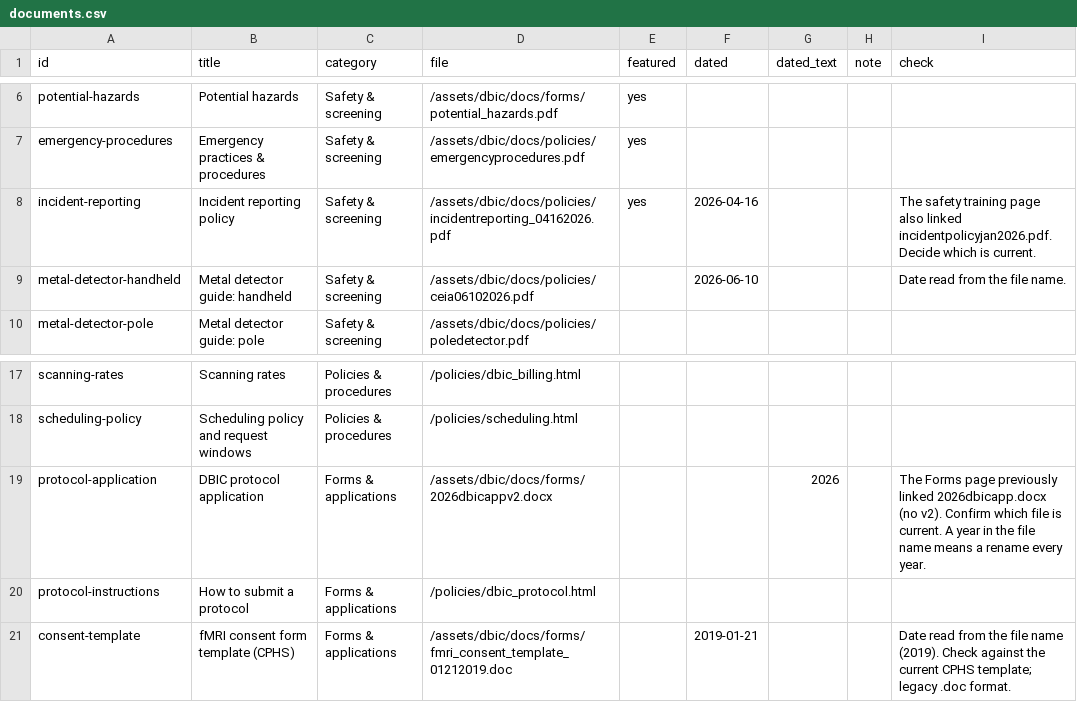
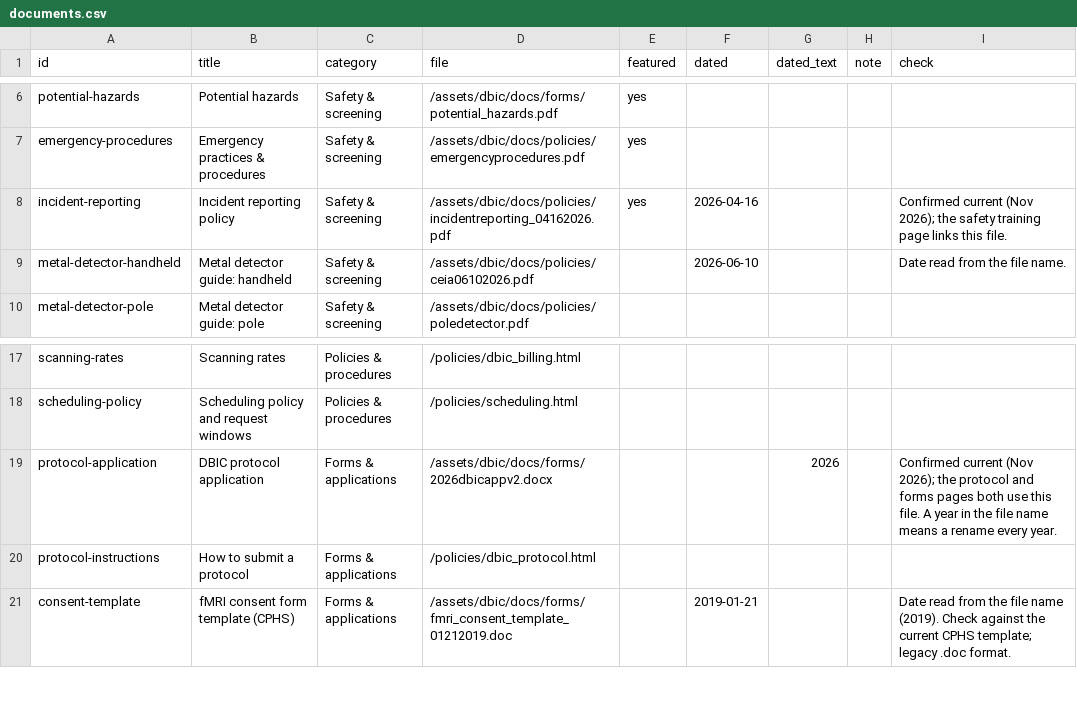
Before and after one commit to dbic/dbic.github.io, a CSV file: _data/documents.csv, drawn as a sheet; only a part is shown, gaps mark what is left out; the diff names each change by its address in the sheet, - before the commit and + after, or states it on an @@ line.

```diff
--- a/_data/documents.csv
+++ b/_data/documents.csv
-I8 (check): The safety training page also linked incidentpolicyjan2026.pdf. Decide which is current.
+I8 (check): Confirmed current (Nov 2026); the safety training page links this file.
-I19 (check): The Forms page previously linked 2026dbicapp.docx (no v2). Confirm which file is current. A year…
+I19 (check): Confirmed current (Nov 2026); the protocol and forms pages both use this file. A year…
```
Also changed, not shown: 41 other files.
